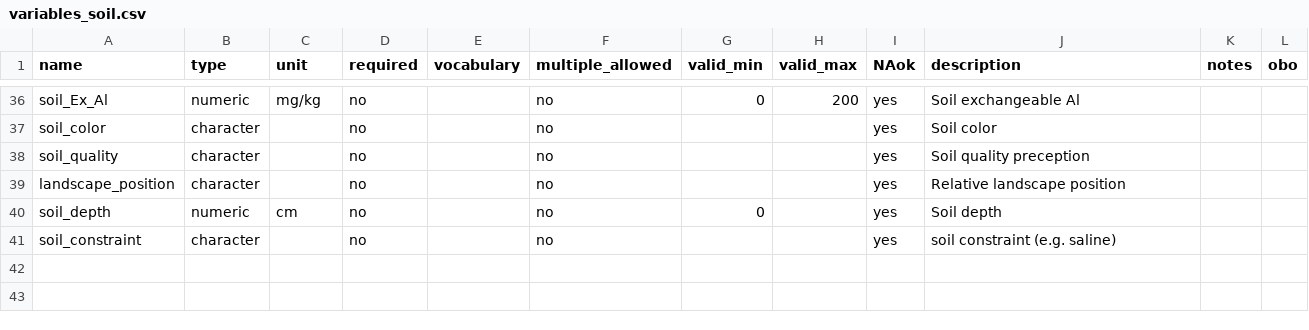
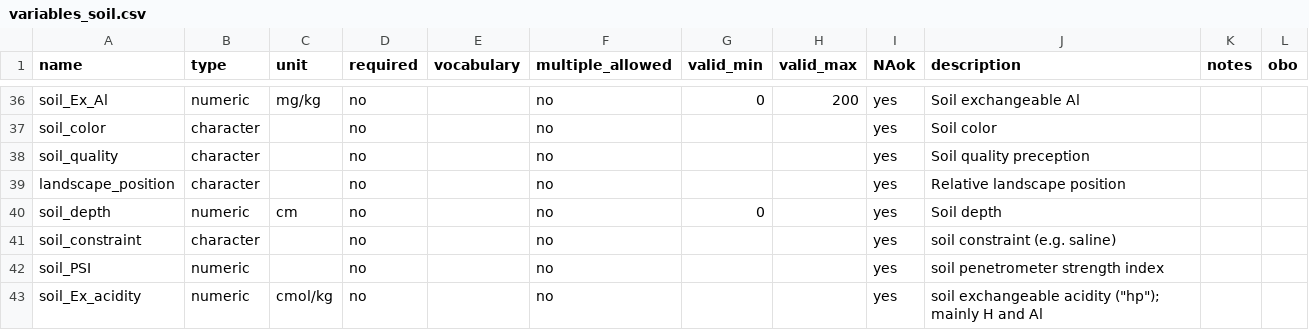
Before and after one commit to reagro/carob, a CSV file: terms/variables_soil.csv, drawn as a sheet; only a part is shown, gaps mark what is left out.

```diff
--- a/terms/variables_soil.csv
+++ b/terms/variables_soil.csv
@@ -41 +41,3 @@ soil_depth,numeric,cm,no,,no,0,,yes,Soil depth,,
 soil_constraint,character,,no,,no,,,yes,soil constraint (e.g. saline),,
+soil_PSI,numeric,,no,,no,,,yes,soil penetrometer strength index,,
+soil_Ex_acidity,numeric,cmol/kg,no,,no,,,yes,"soil exchangeable acidity (""hp""); mainly H and Al",,
```
Also changed, not shown: 1 other file.
